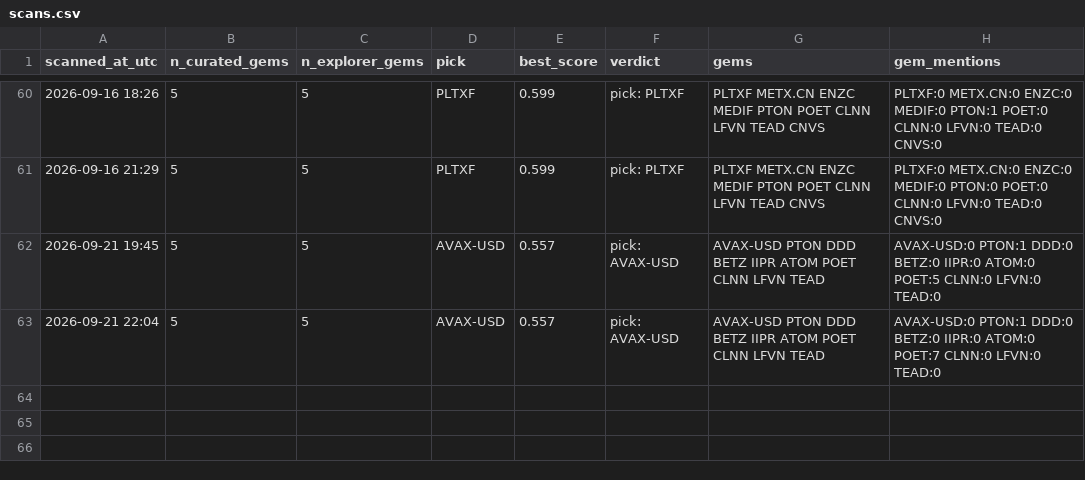
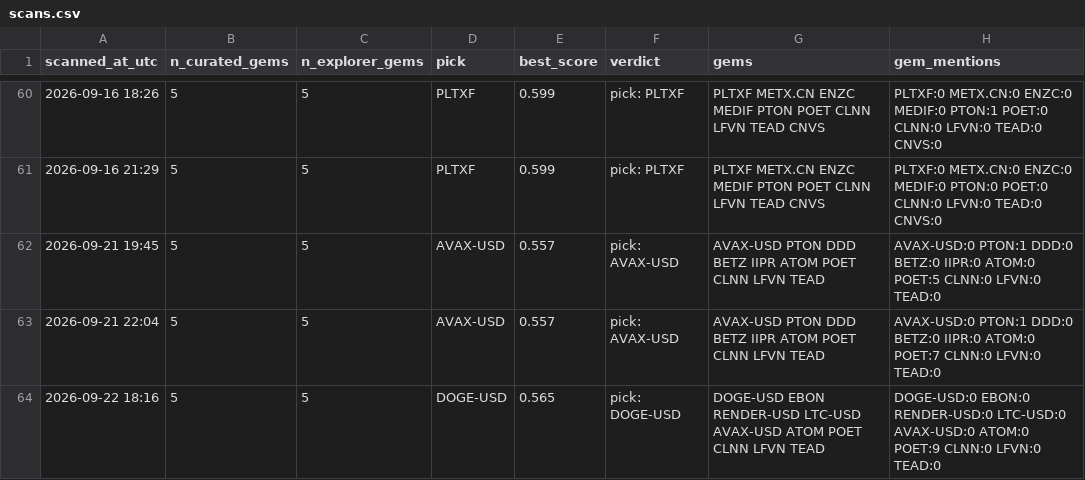
Before and after one commit to cbaduboateng/nicol-calcium-score, a CSV file: portfolio/scans.csv, drawn as a sheet; only a part is shown, gaps mark what is left out.

```diff
--- a/portfolio/scans.csv
+++ b/portfolio/scans.csv
@@ -63 +63,2 @@ scanned_at_utc,n_curated_gems,n_explorer_gems,pick,best_score,verdict,gems,gem_m
 2026-09-21 22:04,5,5,AVAX-USD,0.557,pick: AVAX-USD,AVAX-USD PTON DDD BETZ IIPR ATOM POET CLNN LFVN TEAD,AVAX-USD:0 PTON:1 DDD:0 BETZ:0 IIPR:0 ATOM:0 POET:7 CLNN:0 LFVN:0 TEAD:0
+2026-09-22 18:16,5,5,DOGE-USD,0.565,pick: DOGE-USD,DOGE-USD EBON RENDER-USD LTC-USD AVAX-USD ATOM POET CLNN LFVN TEAD,DOGE-USD:0 EBON:0 RENDER-USD:0 LTC-USD:0 AVAX-USD:0 ATOM:0 POET:9 CLNN:0 LFVN:0 TEAD:0
```
